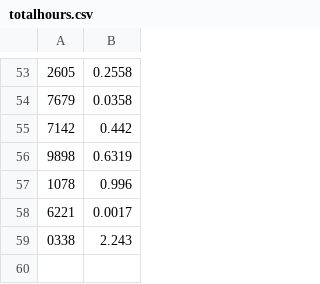
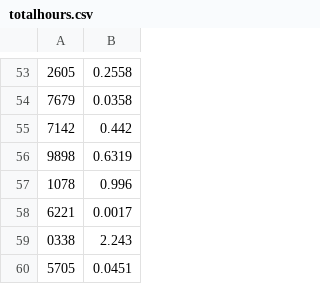
Before and after one commit to Team3128/2017-18-attendance-data, a CSV file: totalhours.csv, drawn as a sheet; only a part is shown, gaps mark what is left out.

Commit message:
Added Attendance Data for 2017-11-08

```diff
--- a/totalhours.csv
+++ b/totalhours.csv
@@ -59 +59,2 @@
 0338, 2.243
+5705, 0.0451
```
